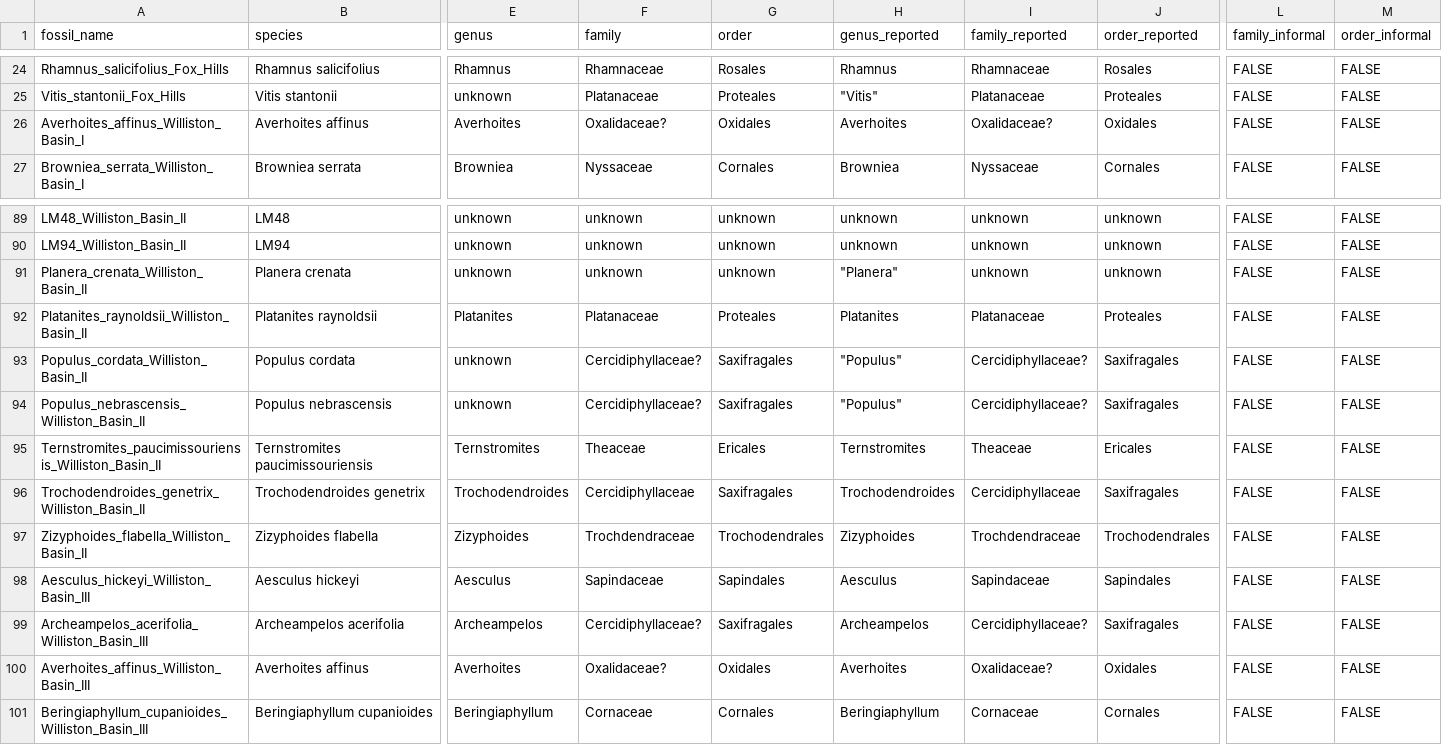
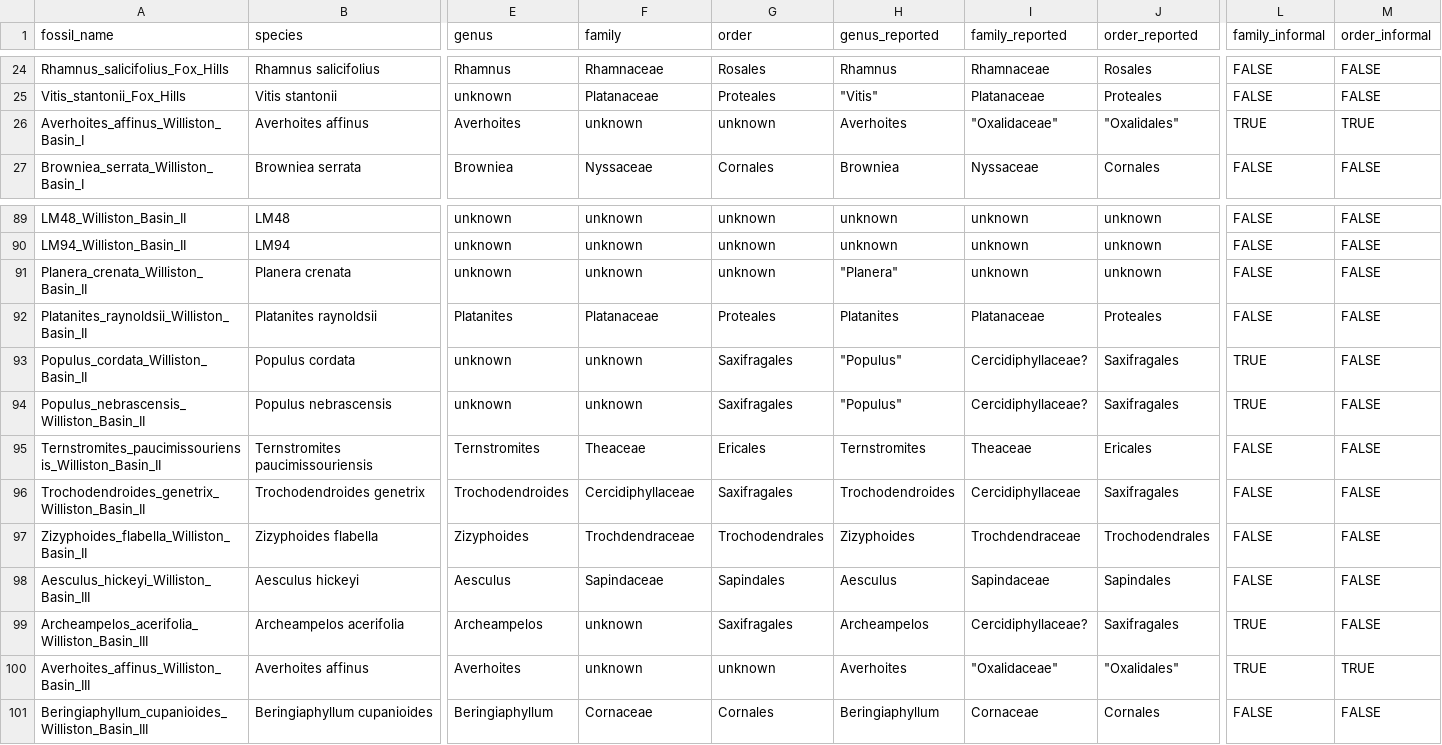
Before and after one commit to jboyko/phylo_leaf_physiognomy, a CSV file: data/fossil_traits.csv, drawn as a sheet; only a part is shown, gaps mark what is left out; the diff names each change by its address in the sheet, - before the commit and + after, or states it on an @@ line.

```diff
--- a/data/fossil_traits.csv
+++ b/data/fossil_traits.csv
-F26 (family): Oxalidaceae?
+F26 (family): unknown
-G26 (order): Oxidales
+G26 (order): unknown
-I26 (family_reported): Oxalidaceae?
+I26 (family_reported): "Oxalidaceae"
-J26 (order_reported): Oxidales
+J26 (order_reported): "Oxalidales"
-L26 (family_informal): FALSE
+L26 (family_informal): TRUE
-M26 (order_informal): FALSE
+M26 (order_informal): TRUE
-F93:F94 (family): Cercidiphyllaceae?
+F93:F94 (family): unknown
-L93:L94 (family_informal): FALSE
+L93:L94 (family_informal): TRUE
-F99 (family): Cercidiphyllaceae?
+F99 (family): unknown
-L99:L100 (family_informal): FALSE
+L99:L100 (family_informal): TRUE
-F100 (family): Oxalidaceae?
+F100 (family): unknown
-G100 (order): Oxidales
+G100 (order): unknown
-I100 (family_reported): Oxalidaceae?
+I100 (family_reported): "Oxalidaceae"
-J100 (order_reported): Oxidales
+J100 (order_reported): "Oxalidales"
-M100 (order_informal): FALSE
+M100 (order_informal): TRUE
```
Also changed, not shown: data/Peppe_2011_fossil_data_June_2026_leaf_level_clean.csv, release/data/Peppe_2011_fossil_data_June_2026_leaf_level_clean.csv, 50 other files.
